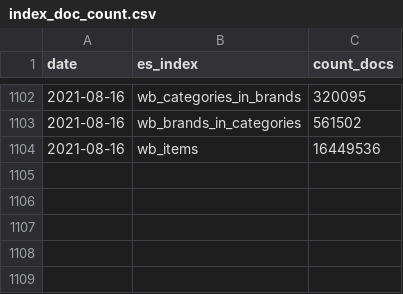
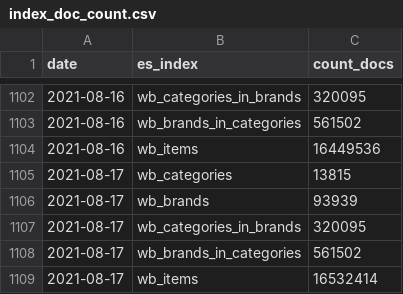
Before and after one commit to rusantsovsv/dashboard_rt, a CSV file: csv_dashboard/index_doc_count.csv, drawn as a sheet; only a part is shown, gaps mark what is left out.

```diff
--- a/csv_dashboard/index_doc_count.csv
+++ b/csv_dashboard/index_doc_count.csv
@@ -1104 +1104,6 @@ date,es_index,count_docs
 2021-08-16,wb_items,16449536
+2021-08-17,wb_categories,13815
+2021-08-17,wb_brands,93939
+2021-08-17,wb_categories_in_brands,320095
+2021-08-17,wb_brands_in_categories,561502
+2021-08-17,wb_items,16532414
```
Also changed, not shown: csv_dashboard/not_updates_files.csv.
